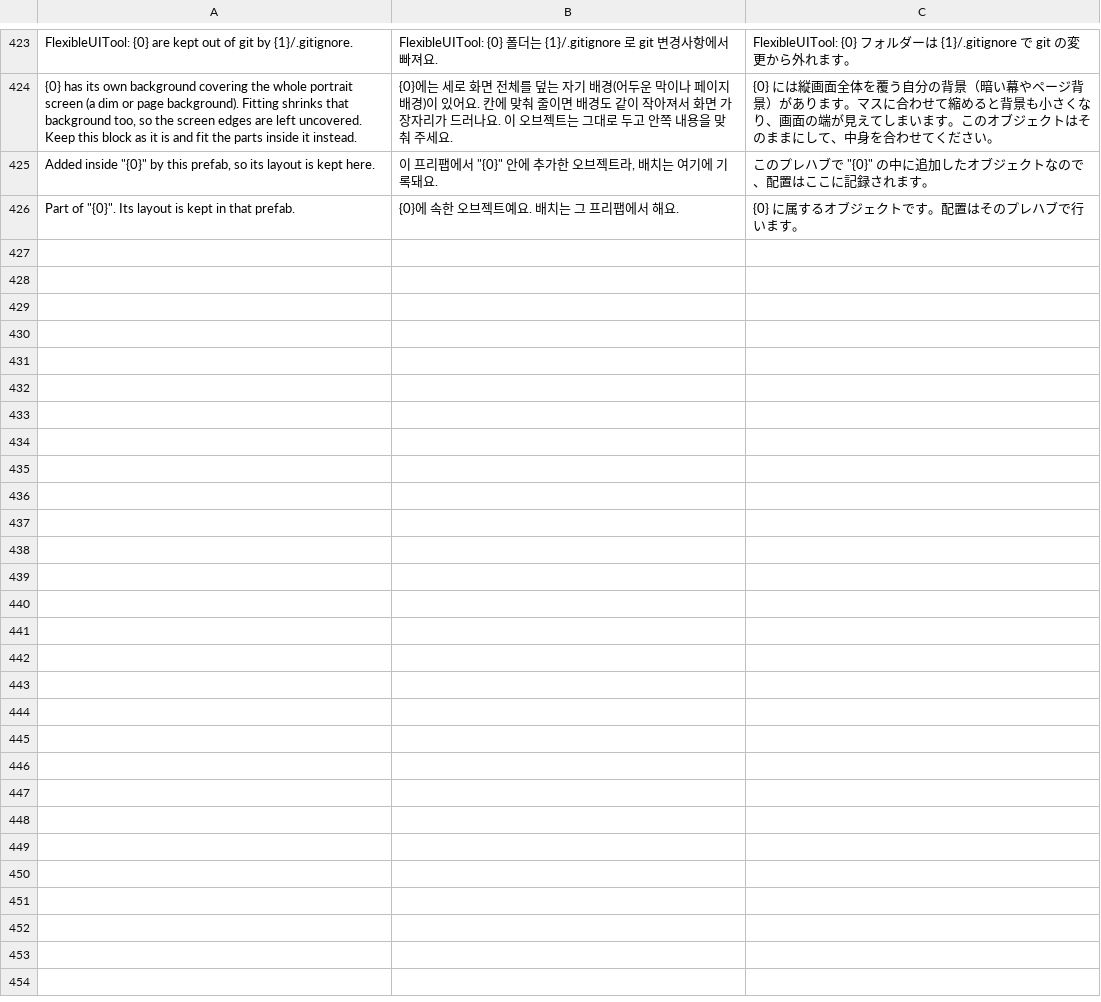
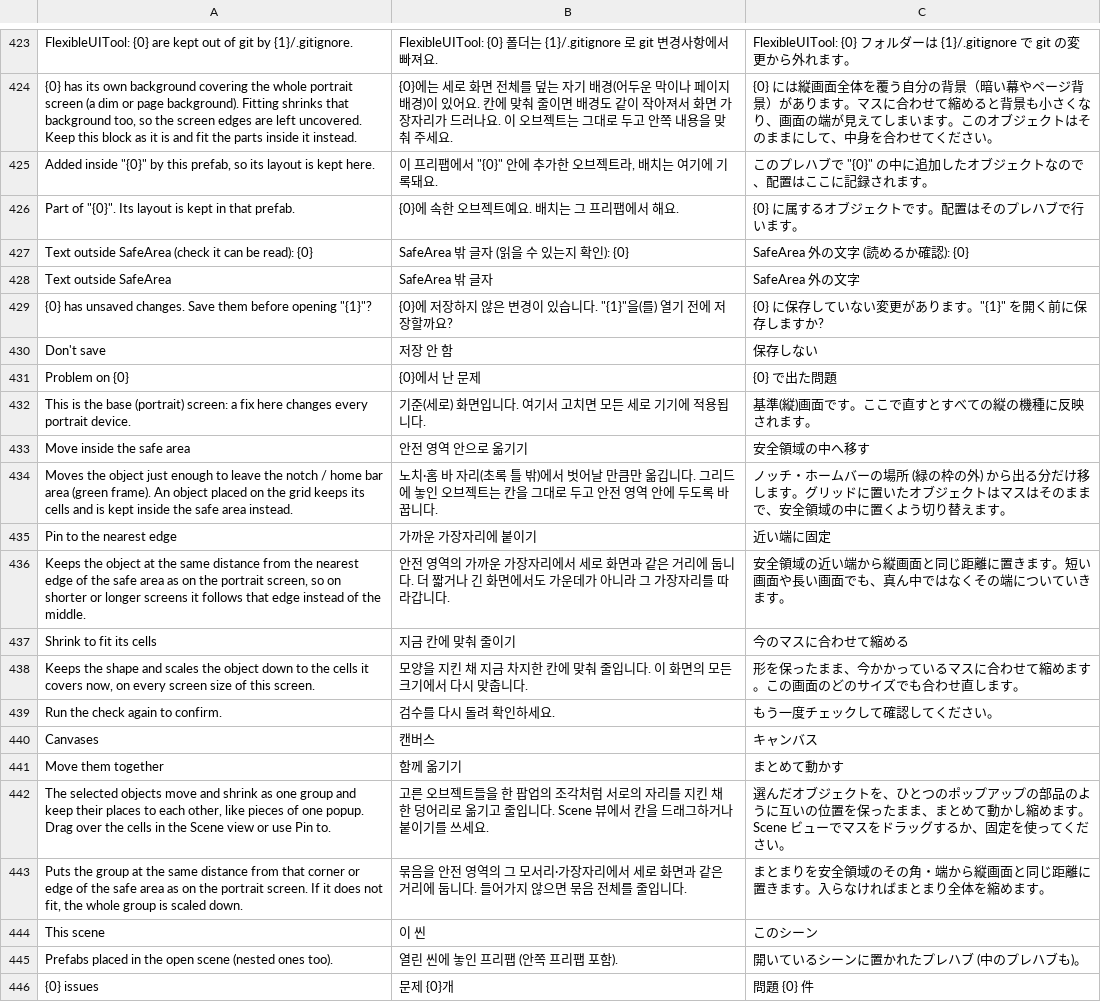
Before and after one commit to RaccoonCoder7/FlexibleUITool, a TSV file: Editor/Localization/Strings.tsv, drawn as a sheet; only a part is shown, gaps mark what is left out; the diff names each change by its address in the sheet, - before the commit and + after, or states it on an @@ line.

Commit message:
1.0.8: check accuracy and fix buttons, move several objects together, scene scope, safer prefab switching

```diff
--- a/Editor/Localization/Strings.tsv
+++ b/Editor/Localization/Strings.tsv
+row 427: Text outside SafeArea (check it can be read): {0} | SafeArea 밖 글자 (읽을 수 있는지 확인): {0} | SafeArea 外の文字 (読めるか確認): {0}
+row 428: Text outside SafeArea | SafeArea 밖 글자 | SafeArea 外の文字
+row 429: {0} has unsaved changes. Save them before opening "{1}"? | {0}에 저장하지 않은 변경이 있습니다. "{1}"을(를) 열기 전에 저장할까요? | {0} に保存していない変更があります。"{1}" を開く前に保存しますか?
+row 430: Don't save | 저장 안 함 | 保存しない
+row 431: Problem on {0} | {0}에서 난 문제 | {0} で出た問題
+row 432: This is the base (portrait) screen: a fix here changes every portrait device. | 기준(세로) 화면입니다. 여기서 고치면 모든 세로 기기에 적용됩니다. | 基準(縦)画面です。ここで直すとすべての縦の機種に反映されます。
+row 433: Move inside the safe area | 안전 영역 안으로 옮기기 | 安全領域の中へ移す
+row 434: Moves the object just enough to leave the notch / home bar area (green frame). An object placed on the grid keeps its cells and is kept inside the safe area instead. | 노치·홈 바 자리(초록 틀 밖)에서 벗어날 만큼만 옮깁니다. 그리드에 놓인 오브젝트는 칸을 그대로 두고 안전 영역 안에 두도록 바꿉니다. | ノッチ・ホームバーの場所 (緑の枠の外) から出る分だけ移します。グリッドに置いたオブジェクトはマスはそのままで、安全領域の中に置くよう切り替えます。
+row 435: Pin to the nearest edge | 가까운 가장자리에 붙이기 | 近い端に固定
+row 436: Keeps the object at the same distance from the nearest edge of the safe area as on the portrait screen, so on shorter or longer screens it follows that edge instead of the middle. | 안전 영역의 가까운 가장자리에서 세로 화면과 같은 거리에 둡니다. 더 짧거나 긴 화면에서도 가운데가 아니라 그 가장자리를 따라갑니다. | 安全領域の近い端から縦画面と同じ距離に置きます。短い画面や長い画面でも、真ん中ではなくその端についていきます。
+row 437: Shrink to fit its cells | 지금 칸에 맞춰 줄이기 | 今のマスに合わせて縮める
+row 438: Keeps the shape and scales the object down to the cells it covers now, on every screen size of this screen. | 모양을 지킨 채 지금 차지한 칸에 맞춰 줄입니다. 이 화면의 모든 크기에서 다시 맞춥니다. | 形を保ったまま、今かかっているマスに合わせて縮めます。この画面のどのサイズでも合わせ直します。
+row 439: Run the check again to confirm. | 검수를 다시 돌려 확인하세요. | もう一度チェックして確認してください。
+row 440: Canvases | 캔버스 | キャンバス
+row 441: Move them together | 함께 옮기기 | まとめて動かす
+row 442: The selected objects move and shrink as one group and keep their places to each other, like pieces of one popup. Drag over the cells in the Scene view or use Pin to. | 고른 오브젝트들을 한 팝업의 조각처럼 서로의 자리를 지킨 채 한 덩어리로 옮기고 줄입니다. Scene 뷰에서 칸을 드래그하거나 붙이기를 쓰세요. | 選んだオブジェクトを、ひとつのポップアップの部品のように互いの位置を保ったまま、まとめて動かし縮めます。Scene ビューでマスをドラッグするか、固定を使ってください。
+row 443: Puts the group at the same distance from that corner or edge of the safe area as on the portrait screen. If it does not fit, the whole group is scaled down. | 묶음을 안전 영역의 그 모서리·가장자리에서 세로 화면과 같은 거리에 둡니다. 들어가지 않으면 묶음 전체를 줄입니다. | まとまりを安全領域のその角・端から縦画面と同じ距離に置きます。入らなければまとまり全体を縮めます。
+row 444: This scene | 이 씬 | このシーン
+row 445: Prefabs placed in the open scene (nested ones too). | 열린 씬에 놓인 프리팹 (안쪽 프리팹 포함). | 開いているシーンに置かれたプレハブ (中のプレハブも)。
+row 446: {0} issues | 문제 {0}개 | 問題 {0} 件
```
Also changed, not shown: 13 other files.
